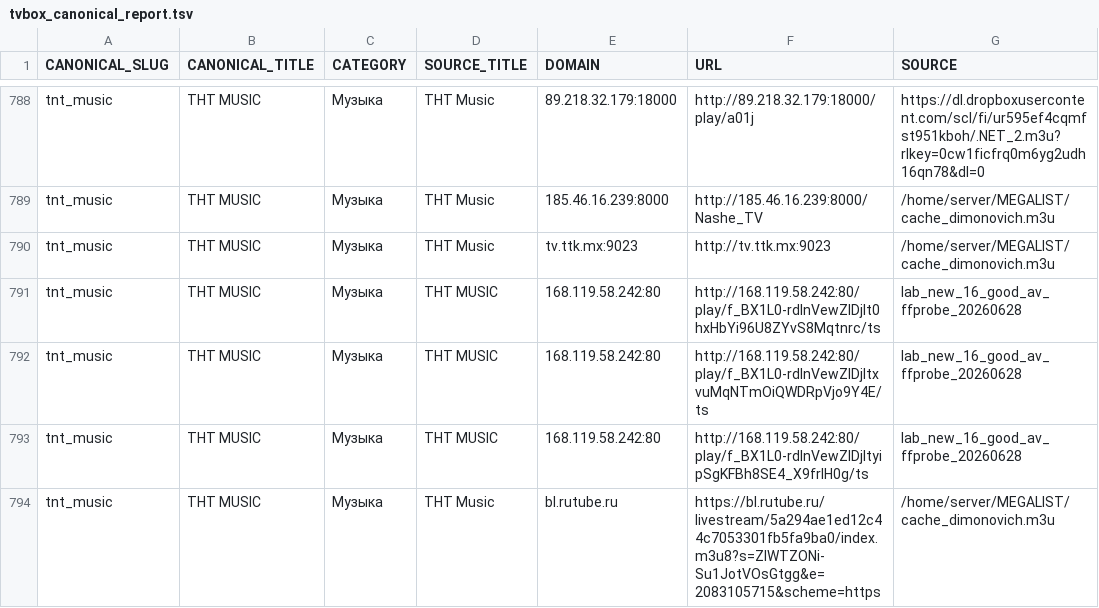
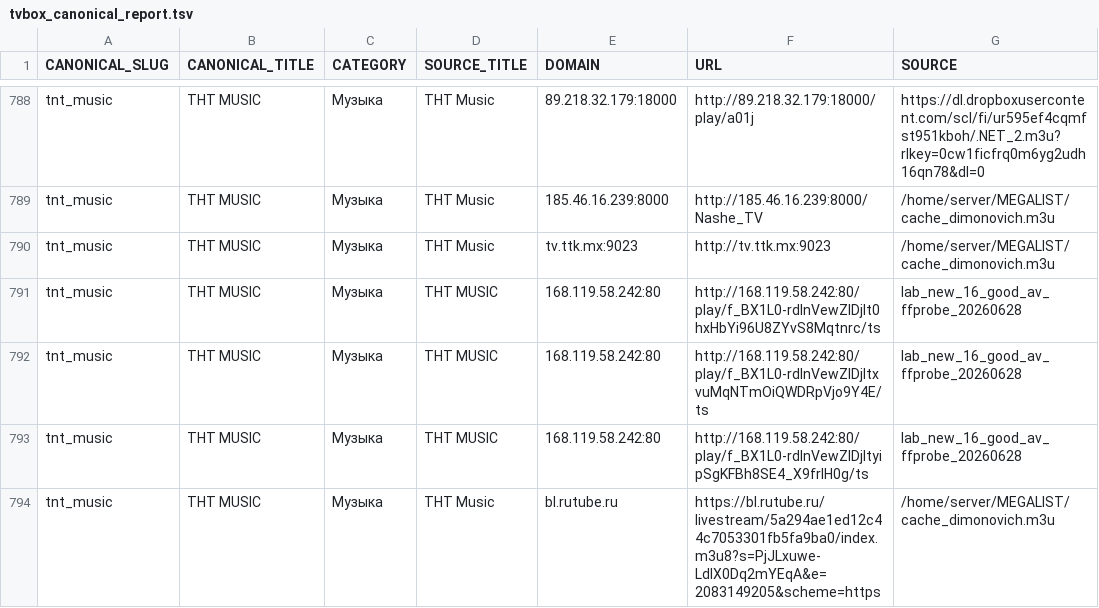
Before and after one commit to Commodo163/sys-cache-7c91, a TSV file: data/tvbox_canonical_report.tsv, drawn as a sheet; only a part is shown, gaps mark what is left out; the diff covers the shown part only.

```diff
--- a/data/tvbox_canonical_report.tsv
+++ b/data/tvbox_canonical_report.tsv
@@ -793,2 +793,2 @@ tnt_music	ТНТ MUSIC	Музыка	ТНТ MUSIC	168.119.58.242:80	http://168.11
 tnt_music	ТНТ MUSIC	Музыка	ТНТ MUSIC	168.119.58.242:80	http://168.119.58.242:80/play/f_BX1L0-rdInVewZIDjltyipSgKFBh8SE4_X9frIH0g/ts	lab_new_16_good_av_ffprobe_20260628
-tnt_music	ТНТ MUSIC	Музыка	ТНТ Music	bl.rutube.ru	https://bl.rutube.ru/livestream/5a294ae1ed12c44c7053301fb5fa9ba0/index.m3u8?s=ZIWTZONi-Su1JotVOsGtgg&e=2083105715&scheme=https	/home/server/MEGALIST/cache_dimonovich.m3u
+tnt_music	ТНТ MUSIC	Музыка	ТНТ Music	bl.rutube.ru	https://bl.rutube.ru/livestream/5a294ae1ed12c44c7053301fb5fa9ba0/index.m3u8?s=PjJLxuwe-LdIX0Dq2mYEqA&e=2083149205&scheme=https	/home/server/MEGALIST/cache_dimonovich.m3u
```
Also changed, not shown: 39 edited cells elsewhere in this file, data/tvbox_placeholder_filter_report.tsv, 7 other files.
